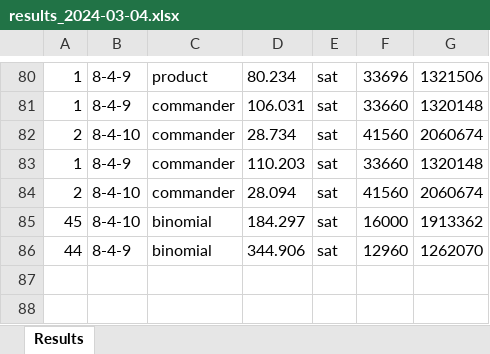
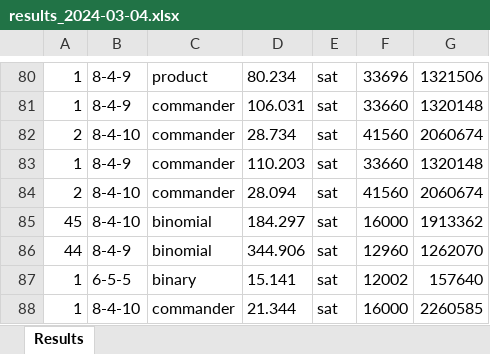
Before and after one commit to thanghh151/SI_Social_Golfer_SAT, an Excel workbook: out/results_2024-03-04.xlsx, sheet Results, drawn as a sheet; only a part is shown, gaps mark what is left out; values as stored, in another font and other column widths than the file's, no borders; the diff names each change by its address in the sheet, - before the commit and + after, or states it on an @@ line.

Commit message:
fix binary

```diff
--- a/out/results_2024-03-04.xlsx (sheet Results)
+++ b/out/results_2024-03-04.xlsx (sheet Results)
+row 87: 1 | 6-5-5 | binary | 15.141 | sat | 12002 | 157640
+row 88: 1 | 8-4-10 | commander | 21.344 | sat | 16000 | 2260585
```
Also changed, not shown: 3 other files.
